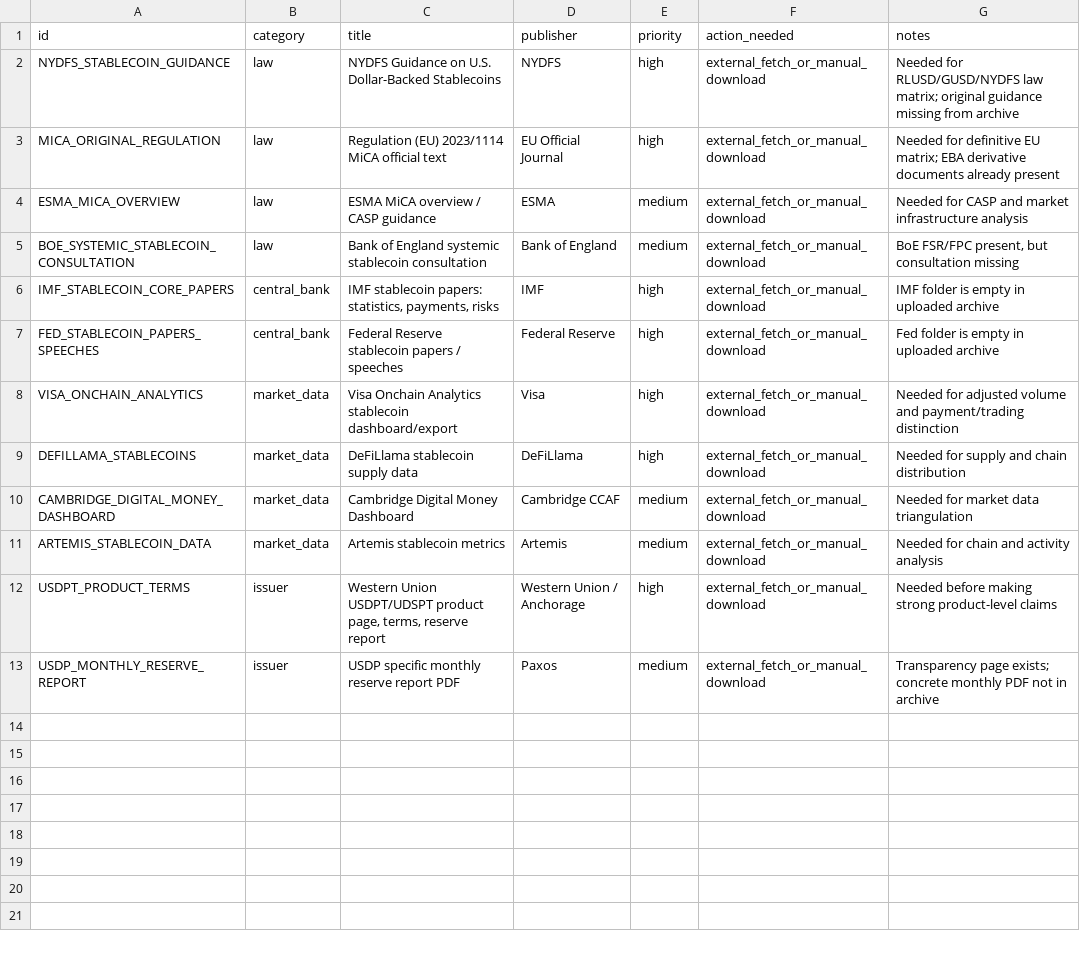
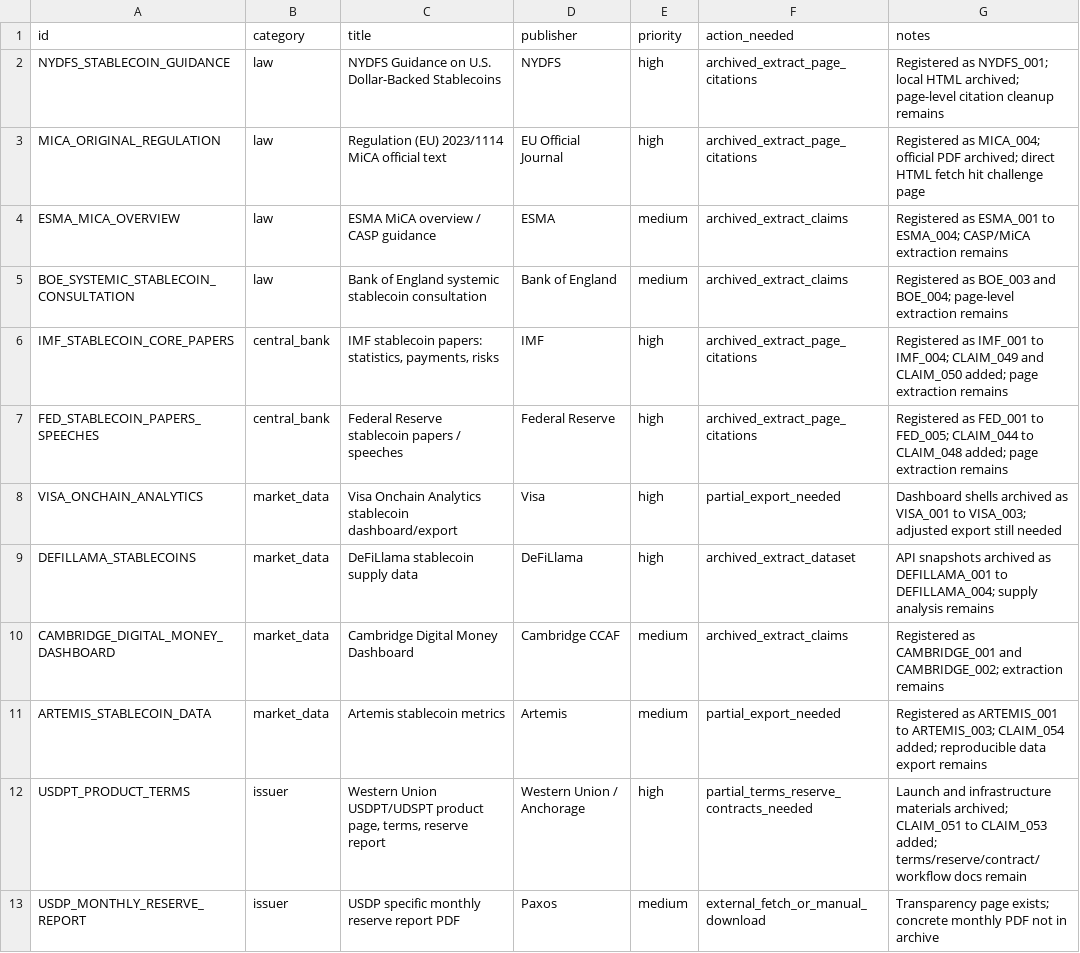
Before and after one commit to Frisk0316/stablecoin-ecosystem-research, a CSV file: 01_sources/external_fetch_queue.csv, drawn as a sheet.

```diff
--- a/01_sources/external_fetch_queue.csv
+++ b/01_sources/external_fetch_queue.csv
@@ -1,13 +1,13 @@
 id,category,title,publisher,priority,action_needed,notes
-NYDFS_STABLECOIN_GUIDANCE,law,NYDFS Guidance on U.S. Dollar-Backed Stablecoins,NYDFS,high,external_fetch_or_manual_download,Needed for RLUSD/GUSD/NYDFS law matrix; original guidance missing from archive
-MICA_ORIGINAL_REGULATION,law,Regulation (EU) 2023/1114 MiCA official text,EU Official Journal,high,external_fetch_or_manual_download,Needed for definitive EU matrix; EBA derivative documents already present
-ESMA_MICA_OVERVIEW,law,ESMA MiCA overview / CASP guidance,ESMA,medium,external_fetch_or_manual_download,Needed for CASP and market infrastructure analysis
-BOE_SYSTEMIC_STABLECOIN_CONSULTATION,law,Bank of England systemic stablecoin consultation,Bank of England,medium,external_fetch_or_manual_download,"BoE FSR/FPC present, but consultation missing"
-IMF_STABLECOIN_CORE_PAPERS,central_bank,"IMF stablecoin papers: statistics, payments, risks",IMF,high,external_fetch_or_manual_download,IMF folder is empty in uploaded archive
-FED_STABLECOIN_PAPERS_SPEECHES,central_bank,Federal Reserve stablecoin papers / speeches,Federal Reserve,high,external_fetch_or_manual_download,Fed folder is empty in uploaded archive
-VISA_ONCHAIN_ANALYTICS,market_data,Visa Onchain Analytics stablecoin dashboard/export,Visa,high,external_fetch_or_manual_download,Needed for adjusted volume and payment/trading distinction
-DEFILLAMA_STABLECOINS,market_data,DeFiLlama stablecoin supply data,DeFiLlama,high,external_fetch_or_manual_download,Needed for supply and chain distribution
-CAMBRIDGE_DIGITAL_MONEY_DASHBOARD,market_data,Cambridge Digital Money Dashboard,Cambridge CCAF,medium,external_fetch_or_manual_download,Needed for market data triangulation
-ARTEMIS_STABLECOIN_DATA,market_data,Artemis stablecoin metrics,Artemis,medium,external_fetch_or_manual_download,Needed for chain and activity analysis
-USDPT_PRODUCT_TERMS,issuer,"Western Union USDPT/UDSPT product page, terms, reserve report",Western Union / Anchorage,high,external_fetch_or_manual_download,Needed before making strong product-level claims
+NYDFS_STABLECOIN_GUIDANCE,law,NYDFS Guidance on U.S. Dollar-Backed Stablecoins,NYDFS,high,archived_extract_page_citations,Registered as NYDFS_001; local HTML archived; page-level citation cleanup remains
+MICA_ORIGINAL_REGULATION,law,Regulation (EU) 2023/1114 MiCA official text,EU Official Journal,high,archived_extract_page_citations,Registered as MICA_004; official PDF archived; direct HTML fetch hit challenge page
+ESMA_MICA_OVERVIEW,law,ESMA MiCA overview / CASP guidance,ESMA,medium,archived_extract_claims,Registered as ESMA_001 to ESMA_004; CASP/MiCA extraction remains
+BOE_SYSTEMIC_STABLECOIN_CONSULTATION,law,Bank of England systemic stablecoin consultation,Bank of England,medium,archived_extract_claims,"Registered as BOE_003 and BOE_004; page-level extraction remains"
+IMF_STABLECOIN_CORE_PAPERS,central_bank,"IMF stablecoin papers: statistics, payments, risks",IMF,high,archived_extract_page_citations,Registered as IMF_001 to IMF_004; CLAIM_049 and CLAIM_050 added; page extraction remains
+FED_STABLECOIN_PAPERS_SPEECHES,central_bank,Federal Reserve stablecoin papers / speeches,Federal Reserve,high,archived_extract_page_citations,Registered as FED_001 to FED_005; CLAIM_044 to CLAIM_048 added; page extraction remains
+VISA_ONCHAIN_ANALYTICS,market_data,Visa Onchain Analytics stablecoin dashboard/export,Visa,high,partial_export_needed,Dashboard shells archived as VISA_001 to VISA_003; adjusted export still needed
+DEFILLAMA_STABLECOINS,market_data,DeFiLlama stablecoin supply data,DeFiLlama,high,archived_extract_dataset,API snapshots archived as DEFILLAMA_001 to DEFILLAMA_004; supply analysis remains
+CAMBRIDGE_DIGITAL_MONEY_DASHBOARD,market_data,Cambridge Digital Money Dashboard,Cambridge CCAF,medium,archived_extract_claims,Registered as CAMBRIDGE_001 and CAMBRIDGE_002; extraction remains
+ARTEMIS_STABLECOIN_DATA,market_data,Artemis stablecoin metrics,Artemis,medium,partial_export_needed,Registered as ARTEMIS_001 to ARTEMIS_003; CLAIM_054 added; reproducible data export remains
+USDPT_PRODUCT_TERMS,issuer,"Western Union USDPT/UDSPT product page, terms, reserve report",Western Union / Anchorage,high,partial_terms_reserve_contracts_needed,Launch and infrastructure materials archived; CLAIM_051 to CLAIM_053 added; terms/reserve/contract/workflow docs remain
 USDP_MONTHLY_RESERVE_REPORT,issuer,USDP specific monthly reserve report PDF,Paxos,medium,external_fetch_or_manual_download,Transparency page exists; concrete monthly PDF not in archive
```
Also changed, not shown: 01_sources/manual_download_needed.csv, 04_matrices/central_bank_theme_matrix.csv, 24 other files.
